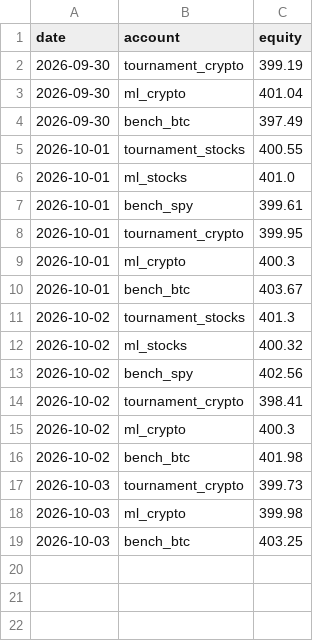
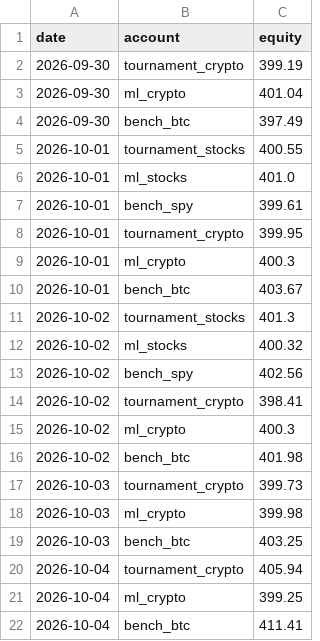
Before and after one commit to poollaaneesh-rgb/paper-trader, a CSV file: results/live/equity.csv, drawn as a sheet.

```diff
--- a/results/live/equity.csv
+++ b/results/live/equity.csv
@@ -19 +19,4 @@ date,account,equity
 2026-10-03,bench_btc,403.25
+2026-10-04,tournament_crypto,405.94
+2026-10-04,ml_crypto,399.25
+2026-10-04,bench_btc,411.41
```
Also changed, not shown: results/live/trades.csv, 2 other files.
